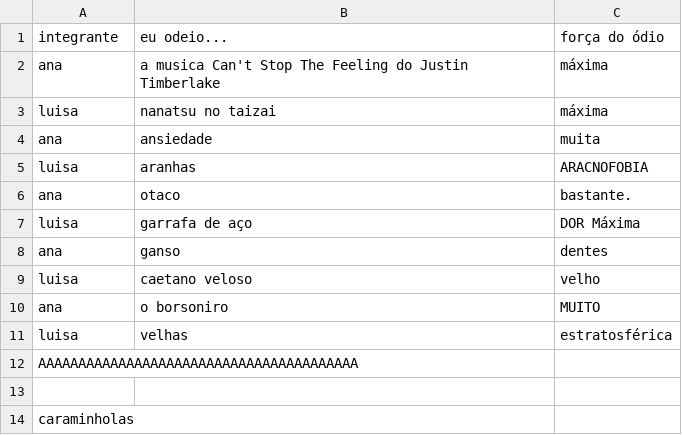
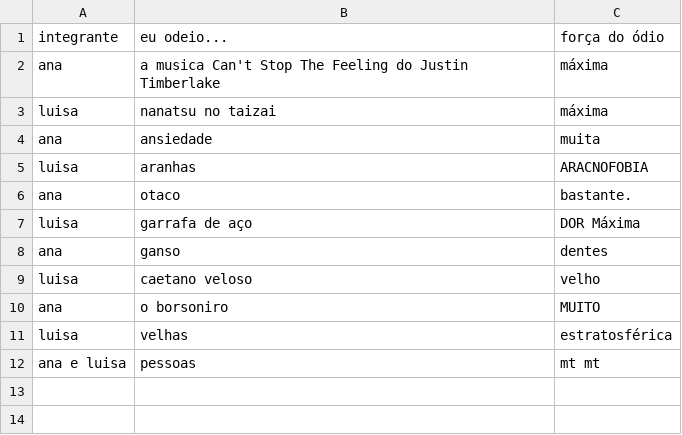
Before and after one commit to CTISM-Prof-Henry/odios-pikachuwu, a CSV file: project/odio.csv, drawn as a sheet; removed rows and columns are numbered as before the commit, all else as after; the diff names each change by its address in the sheet, - before the commit and + after, or states it on an @@ line.

Commit message:
deeeeeeus

```diff
--- a/project/odio.csv
+++ b/project/odio.csv
-row 12: AAAAAAAAAAAAAAAAAAAAAAAAAAAAAAAAAAAAAAAA
-row 12: (empty)
+row 12: ana e luisa | pessoas | mt mt
-row 14: caraminholas
```
